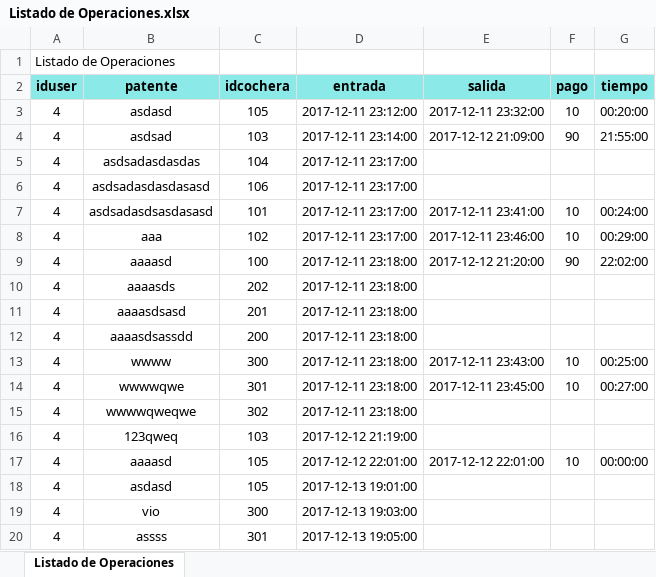
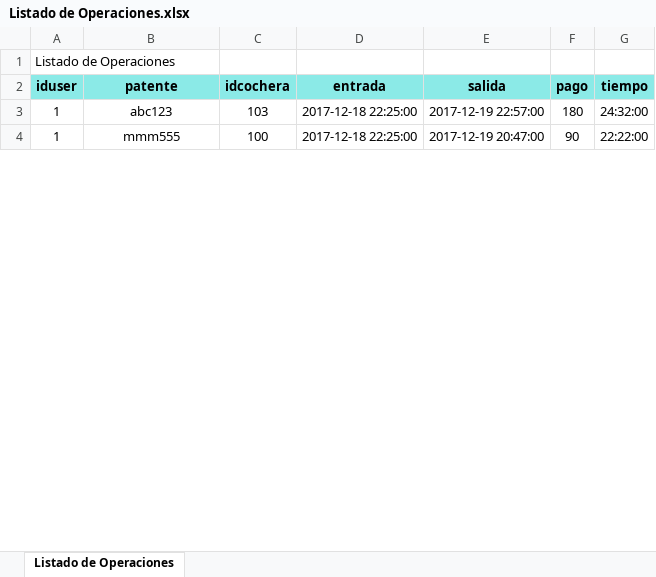
Before and after one commit to GermanMoltoni/TPProgramcion-laboratorioIII2017, an Excel workbook: Api/Listado de Operaciones.xlsx, sheet Listado de Operaciones, drawn as a sheet; only a part is shown; values as stored, in another font and other column widths than the file's, no borders; removed rows and columns are numbered as before the commit, all else as after; the diff covers the shown part only; the diff names each change by its address in the sheet, - before the commit and + after, or states it on an @@ line.

```diff
--- a/Api/Listado de Operaciones.xlsx (sheet Listado de Operaciones)
+++ b/Api/Listado de Operaciones.xlsx (sheet Listado de Operaciones)
-row 3: 4 | asdasd | 105 | 2017-12-11 23:12:00 | 2017-12-11 23:32:00 | 10 | 00:20:00
-row 4: 4 | asdsad | 103 | 2017-12-11 23:14:00 | 2017-12-12 21:09:00 | 90 | 21:55:00
-row 5: 4 | asdsadasdasdas | 104 | 2017-12-11 23:17:00
-row 6: 4 | asdsadasdasdasasd | 106 | 2017-12-11 23:17:00
-row 7: 4 | asdsadasdsasdasasd | 101 | 2017-12-11 23:17:00 | 2017-12-11 23:41:00 | 10 | 00:24:00
-row 8: 4 | aaa | 102 | 2017-12-11 23:17:00 | 2017-12-11 23:46:00 | 10 | 00:29:00
+row 3: 1 | abc123 | 103 | 2017-12-18 22:25:00 | 2017-12-19 22:57:00 | 180 | 24:32:00
-A4 (iduser): 4
+A4 (iduser): 1
-B4 (patente): aaaasd
+B4 (patente): mmm555
-D4 (entrada): 2017-12-11 23:18:00
+D4 (entrada): 2017-12-18 22:25:00
-E4 (salida): 2017-12-12 21:20:00
+E4 (salida): 2017-12-19 20:47:00
-G4 (tiempo): 22:02:00
+G4 (tiempo): 22:22:00
-row 10: 4 | aaaasds | 202 | 2017-12-11 23:18:00
-row 11: 4 | aaaasdsasd | 201 | 2017-12-11 23:18:00
-row 12: 4 | aaaasdsassdd | 200 | 2017-12-11 23:18:00
-row 13: 4 | wwww | 300 | 2017-12-11 23:18:00 | 2017-12-11 23:43:00 | 10 | 00:25:00
-row 14: 4 | wwwwqwe | 301 | 2017-12-11 23:18:00 | 2017-12-11 23:45:00 | 10 | 00:27:00
-row 15: 4 | wwwwqweqwe | 302 | 2017-12-11 23:18:00
-row 16: 4 | 123qweq | 103 | 2017-12-12 21:19:00
-row 17: 4 | aaaasd | 105 | 2017-12-12 22:01:00 | 2017-12-12 22:01:00 | 10 | 00:00:00
-row 18: 4 | asdasd | 105 | 2017-12-13 19:01:00
-row 19: 4 | vio | 300 | 2017-12-13 19:03:00
-row 20: 4 | assss | 301 | 2017-12-13 19:05:00
```
Also changed, not shown: 13 added rows and 8 removed rows elsewhere in this sheet, 11 other files.
